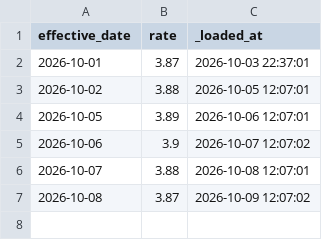
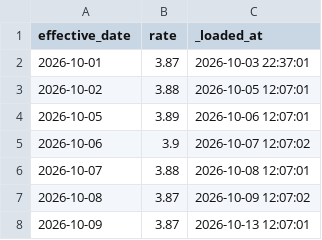
Before and after one commit to JeremyL691/freshcal-shadow, a CSV file: loads/sofr.csv, drawn as a sheet; the diff names each change by its address in the sheet, - before the commit and + after, or states it on an @@ line.

```diff
--- a/loads/sofr.csv
+++ b/loads/sofr.csv
+row 8: 2026-10-09 | 3.87 | 2026-10-13 12:07:01
```
Also changed, not shown: 2 other files.
